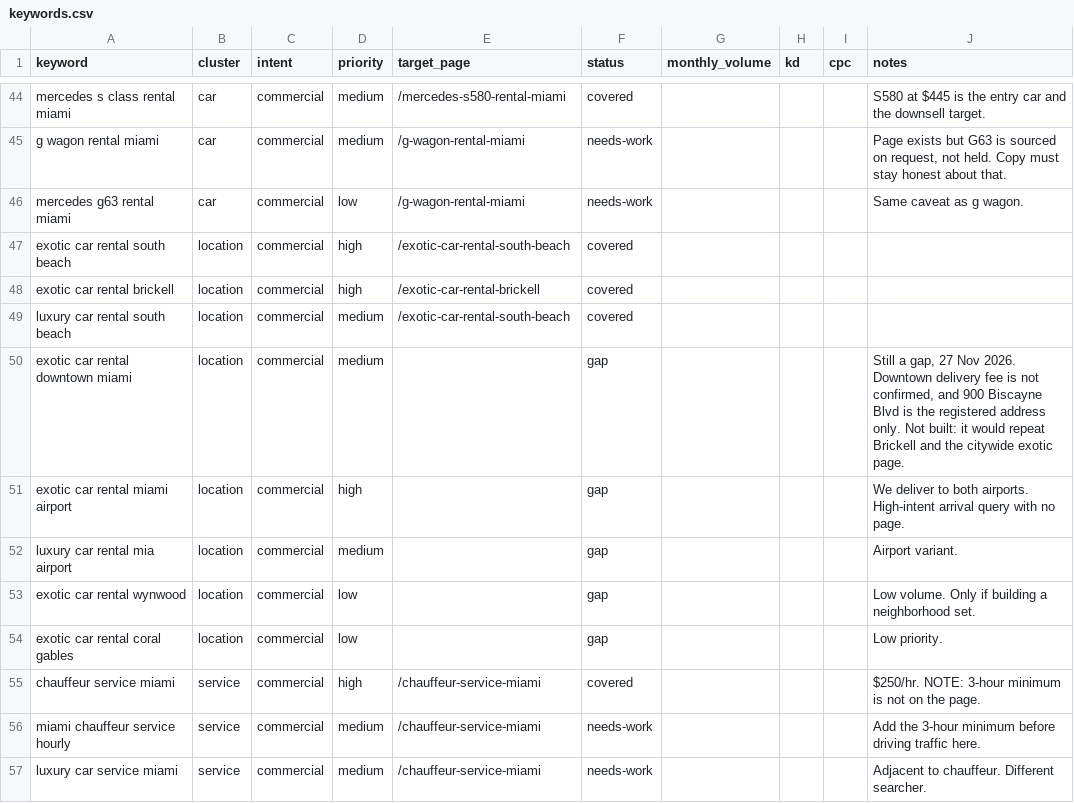
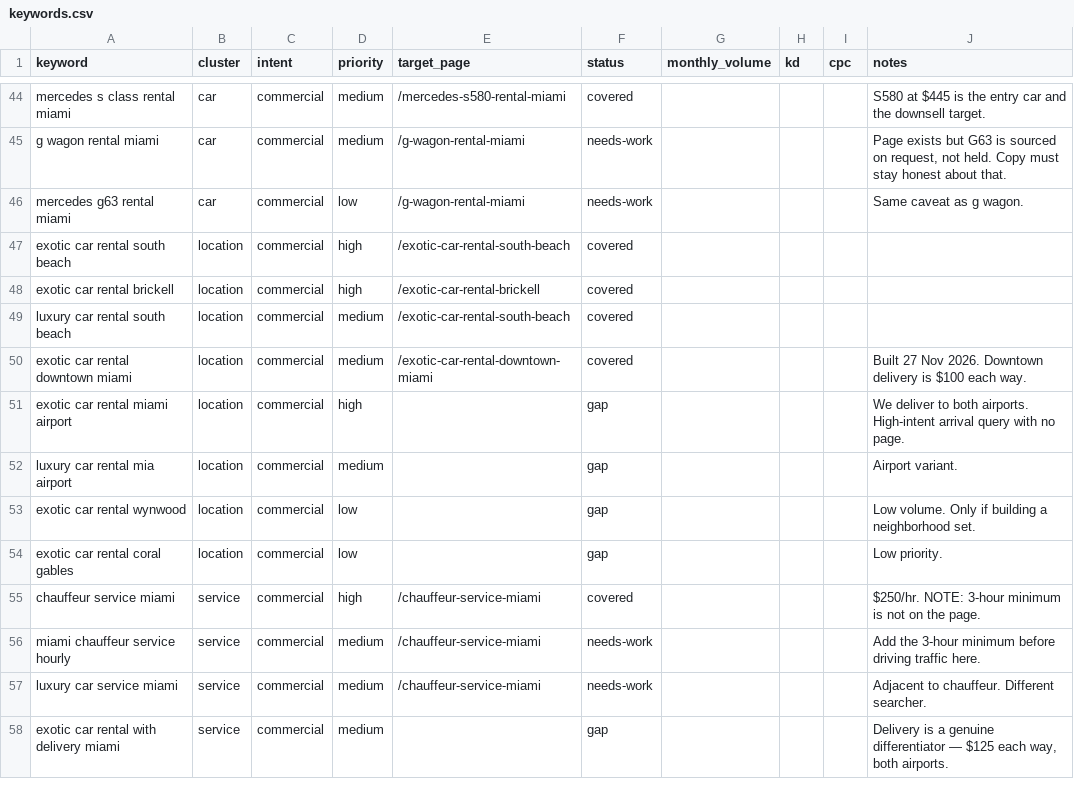
Before and after one commit to robertacomella-png/Lussaro-Collection, a CSV file: keywords.csv, drawn as a sheet; only a part is shown, gaps mark what is left out; the shorter side is filled out with more unchanged rows.

```diff
--- a/keywords.csv
+++ b/keywords.csv
@@ -49,3 +49,3 @@ exotic car rental brickell,location,commercial,high,/exotic-car-rental-brickell,
 luxury car rental south beach,location,commercial,medium,/exotic-car-rental-south-beach,covered,,,,
-exotic car rental downtown miami,location,commercial,medium,,gap,,,,"Still a gap, 27 Nov 2026. Downtown delivery fee is not confirmed, and 900 Biscayne Blvd is the registered address only. Not built: it would repeat Brickell and the citywide exotic page."
+exotic car rental downtown miami,location,commercial,medium,/exotic-car-rental-downtown-miami,covered,,,,"Built 27 Nov 2026. Downtown delivery is $100 each way."
 exotic car rental miami airport,location,commercial,high,,gap,,,,We deliver to both airports. High-intent arrival query with no page.
```
Also changed, not shown: 6 other files.
